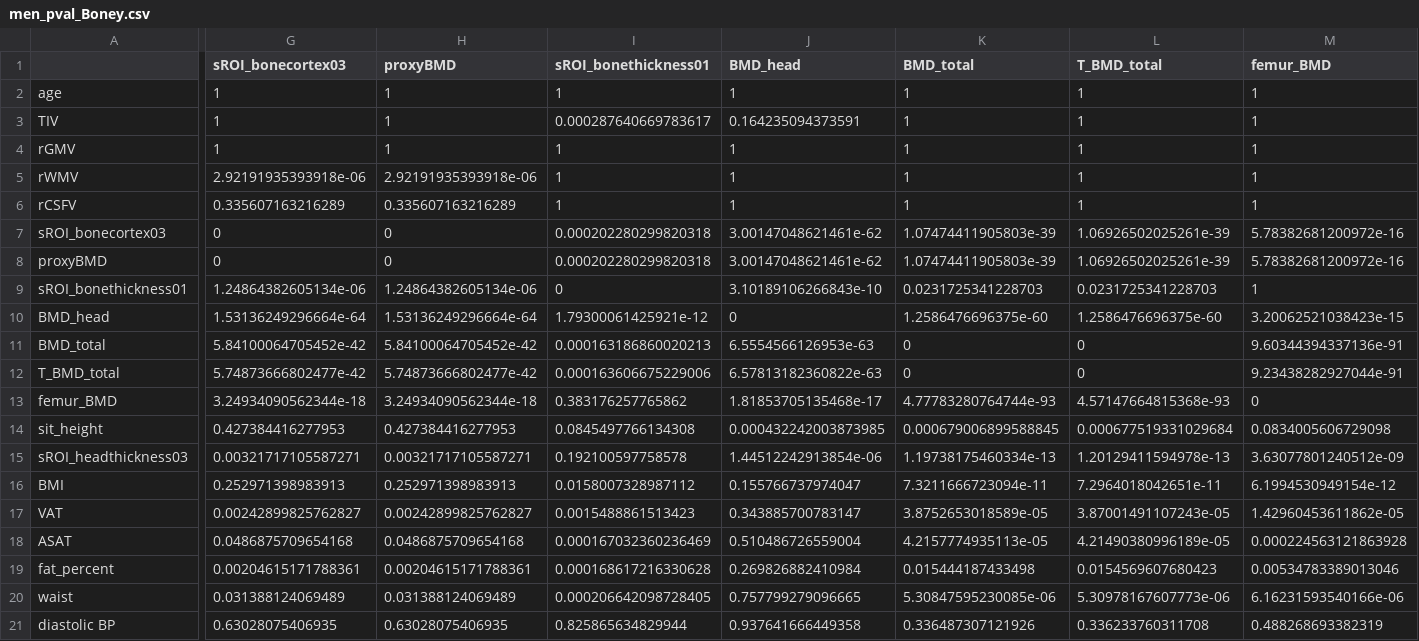
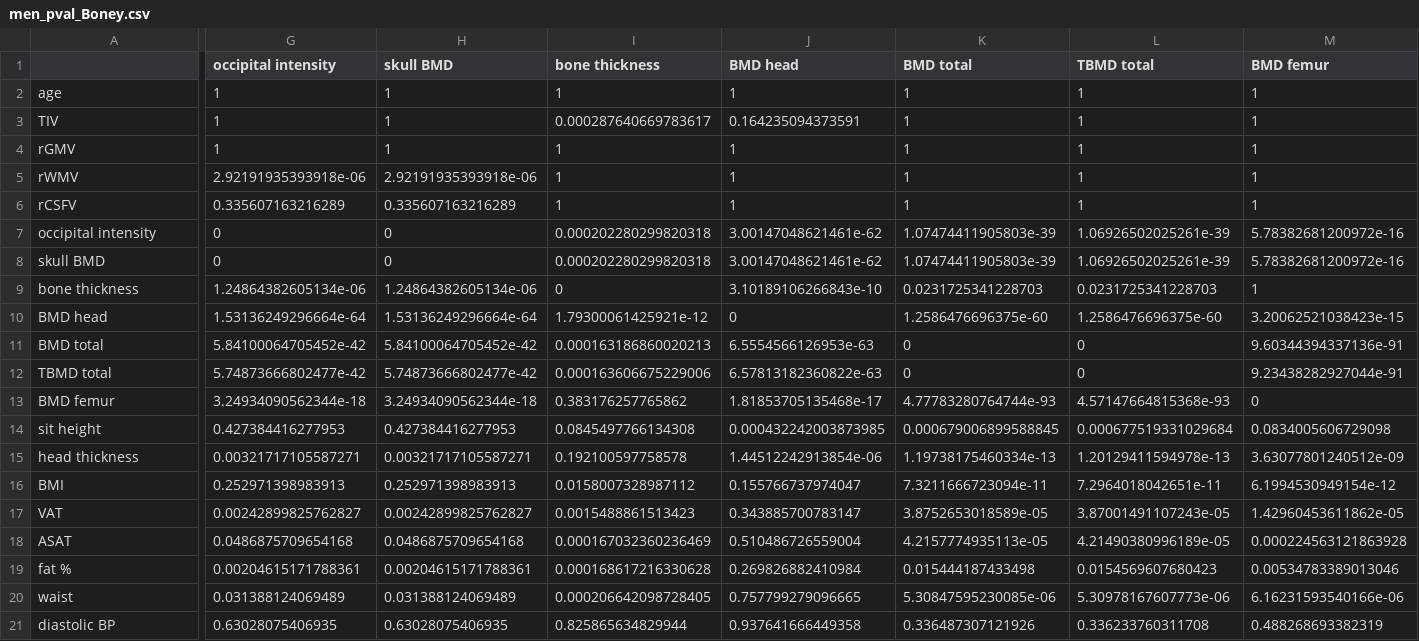
Before and after one commit to robdahn/boney, a CSV file: evaluation/HBM_2024/men_pval_Boney.csv, drawn as a sheet; only a part is shown, gaps mark what is left out; the diff covers the shown part only; the diff names each change by its address in the sheet, - before the commit and + after, or states it on an @@ line.

```diff
--- a/evaluation/HBM_2024/men_pval_Boney.csv
+++ b/evaluation/HBM_2024/men_pval_Boney.csv
-G1: sROI_bonecortex03
+G1: occipital intensity
-H1: proxyBMD
+H1: skull BMD
-I1: sROI_bonethickness01
+I1: bone thickness
-J1: BMD_head
+J1: BMD head
-K1: BMD_total
+K1: BMD total
-L1: T_BMD_total
+L1: TBMD total
-M1: femur_BMD
+M1: BMD femur
-A7: sROI_bonecortex03
+A7: occipital intensity
-A8: proxyBMD
+A8: skull BMD
-A9: sROI_bonethickness01
+A9: bone thickness
-A10: BMD_head
+A10: BMD head
-A11: BMD_total
+A11: BMD total
-A12: T_BMD_total
+A12: TBMD total
-A13: femur_BMD
+A13: BMD femur
-A14: sit_height
+A14: sit height
-A15: sROI_headthickness03
+A15: head thickness
-A19: fat_percent
+A19: fat %
```
Also changed, not shown: 3 edited cells elsewhere in this file, evaluation/HBM_2024/boney_cor_pval.csv, evaluation/HBM_2024/women_pval_Boney.csv, 14 other files.
